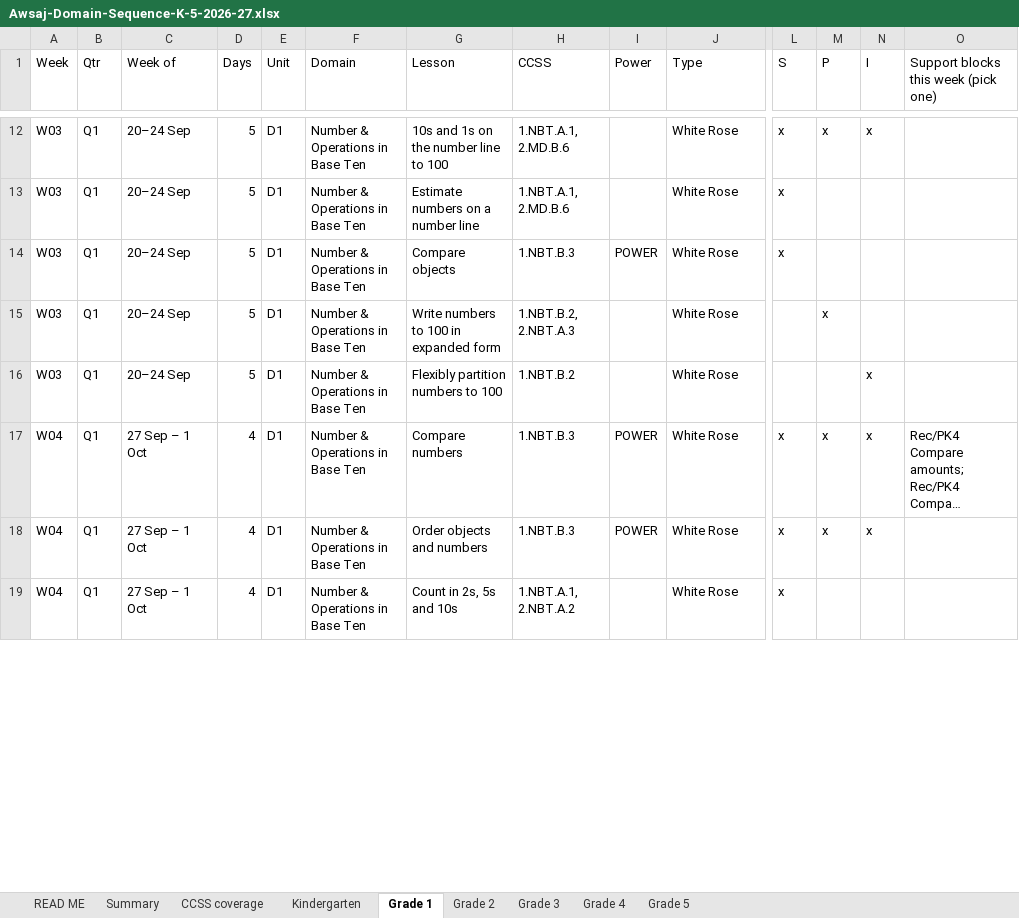
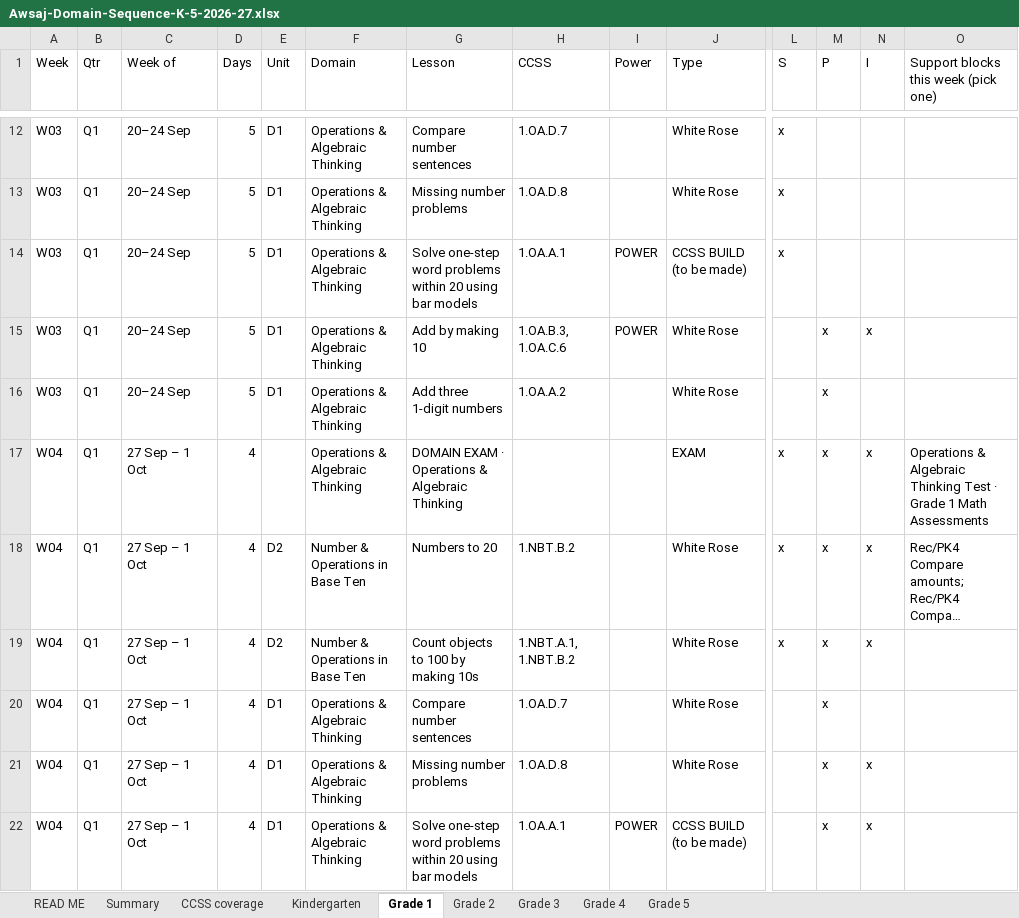
Before and after one commit to timjmills/awsajacademymath, an Excel workbook: preview/docs/Awsaj-Domain-Sequence-K-5-2026-27.xlsx, sheet Grade 1, drawn as a sheet; only a part is shown, gaps mark what is left out; long unchanged cells end in …; values as stored, in another font and other column widths than the file's, no cell formats; addresses are those after the commit; rows hold the shown columns only; the diff covers the shown part only; the diff names each change by its address in the sheet, - before the commit and + after, or states it on an @@ line.

```diff
--- a/preview/docs/Awsaj-Domain-Sequence-K-5-2026-27.xlsx (sheet Grade 1)
+++ b/preview/docs/Awsaj-Domain-Sequence-K-5-2026-27.xlsx (sheet Grade 1)
-F12:F16 (Domain): Number & Operations in Base Ten
+F12:F16 (Domain): Operations & Algebraic Thinking
-G12 (Lesson): 10s and 1s on the number line to 100
+G12 (Lesson): Compare number sentences
-H12 (CCSS): 1.NBT.A.1, 2.MD.B.6
+H12 (CCSS): 1.OA.D.7
-M12 (P): x
+M12 (P): (empty)
-N12 (I): x
+N12 (I): (empty)
-G13 (Lesson): Estimate numbers on a number line
+G13 (Lesson): Missing number problems
-H13 (CCSS): 1.NBT.A.1, 2.MD.B.6
+H13 (CCSS): 1.OA.D.8
-G14 (Lesson): Compare objects
+G14 (Lesson): Solve one-step word problems within 20 using bar models
-H14 (CCSS): 1.NBT.B.3
+H14 (CCSS): 1.OA.A.1
-J14 (Type): White Rose
+J14 (Type): CCSS BUILD (to be made)
-G15 (Lesson): Write numbers to 100 in expanded form
+G15 (Lesson): Add by making 10
-H15 (CCSS): 1.NBT.B.2, 2.NBT.A.3
+H15 (CCSS): 1.OA.B.3, 1.OA.C.6
-I15 (Power): (empty)
+I15 (Power): POWER
-N15 (I): (empty)
+N15 (I): x
-G16 (Lesson): Flexibly partition numbers to 100
+G16 (Lesson): Add three 1-digit numbers
-H16 (CCSS): 1.NBT.B.2
+H16 (CCSS): 1.OA.A.2
-M16 (P): (empty)
+M16 (P): x
-N16 (I): x
+N16 (I): (empty)
+row 17: W04 | Q1 | 27 Sep – 1 Oct | 4 |  | Operations & Algebraic Thinking | DOMAIN EXAM · Operations & Algebraic Thinking |  |  | EXAM | x | x | x | Operations & Algebraic Thinking Test · Grade 1 Math Assessments
-E18:E19 (Unit): D1
+E18:E19 (Unit): D2
-G18 (Lesson): Compare numbers
+G18 (Lesson): Numbers to 20
-H18 (CCSS): 1.NBT.B.3
+H18 (CCSS): 1.NBT.B.2
-I18:I19 (Power): POWER
+I18:I19 (Power): (empty)
-G19 (Lesson): Order objects and numbers
+G19 (Lesson): Count objects to 100 by making 10s
-H19 (CCSS): 1.NBT.B.3
+H19 (CCSS): 1.NBT.A.1, 1.NBT.B.2
-F20 (Domain): Number & Operations in Base Ten
+F20 (Domain): Operations & Algebraic Thinking
-G20 (Lesson): Count in 2s, 5s and 10s
+G20 (Lesson): Compare number sentences
-H20 (CCSS): 1.NBT.A.1, 2.NBT.A.2
+H20 (CCSS): 1.OA.D.7
-L20 (S): x
+L20 (S): (empty)
-M20 (P): (empty)
+M20 (P): x
+row 21: W04 | Q1 | 27 Sep – 1 Oct | 4 | D1 | Operations & Algebraic Thinking | Missing number problems | 1.OA.D.8 |  | White Rose |  | x | x
+row 22: W04 | Q1 | 27 Sep – 1 Oct | 4 | D1 | Operations & Algebraic Thinking | Solve one-step word problems within 20 using bar models | 1.OA.A.1 | POWER | CCSS BUILD (to be made) |  | x | x
```
Also changed, not shown: 12 added rows, 29 removed rows and 251 edited cells elsewhere in this sheet, sheet Grade 4, sheet Summary, sheet CCSS coverage, cell formats, 19 other files.
